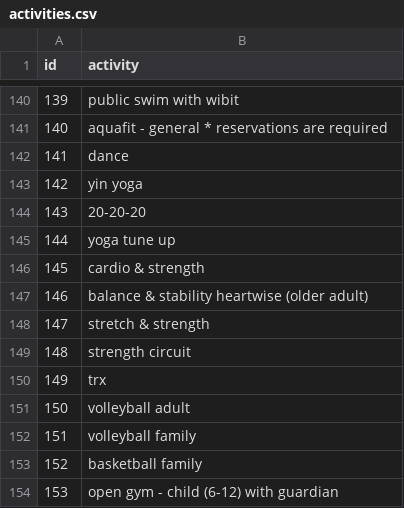
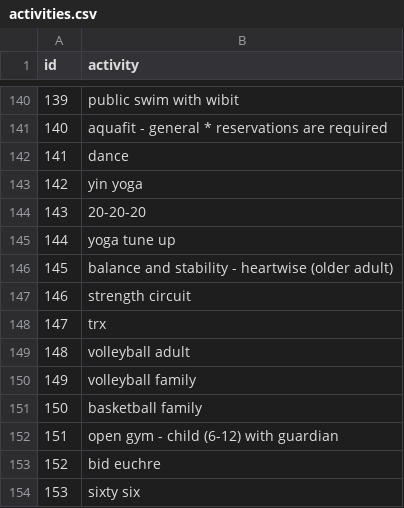
Before and after one commit to pgaskin/orec2, a CSV file: activities.csv, drawn as a sheet; only a part is shown, gaps mark what is left out; the shorter side is filled out with more unchanged rows; removed rows and columns are numbered as before the commit, all else as after; the diff names each change by its address in the sheet, - before the commit and + after, or states it on an @@ line.

```diff
--- a/activities.csv
+++ b/activities.csv
-B146 (activity): cardio & strength
+B146 (activity): balance and stability - heartwise (older adult)
-row 147: 146 | balance & stability heartwise (older adult)
-row 148: 147 | stretch & strength
@@ column A (id) renumbered from row 147 down @@
```
Also changed, not shown: facilities.csv, schedule_groups.csv, 2 other files.
